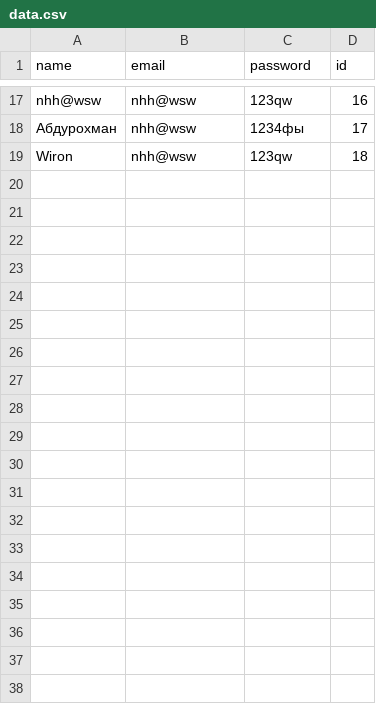
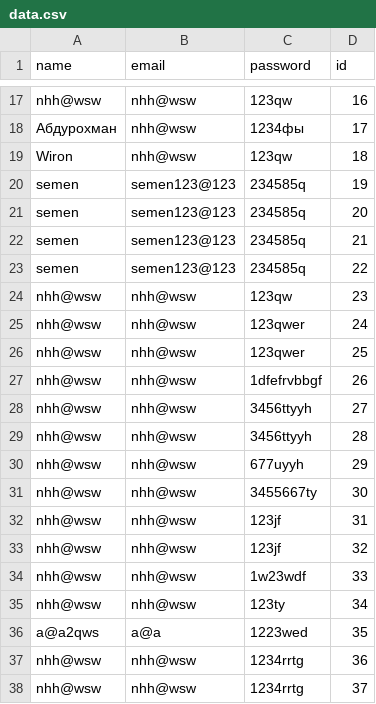
Before and after one commit to Wiron825/vs_code2, a CSV file: my_first_django_project/data.csv, drawn as a sheet; only a part is shown, gaps mark what is left out; the diff covers the shown part only; the diff names each change by its address in the sheet, - before the commit and + after, or states it on an @@ line.

```diff
--- a/my_first_django_project/data.csv
+++ b/my_first_django_project/data.csv
+row 20: semen | semen123@123 | 234585q | 19
+row 21: semen | semen123@123 | 234585q | 20
+row 22: semen | semen123@123 | 234585q | 21
+row 23: semen | semen123@123 | 234585q | 22
+row 24: nhh@wsw | nhh@wsw | 123qw | 23
+row 25: nhh@wsw | nhh@wsw | 123qwer | 24
+row 26: nhh@wsw | nhh@wsw | 123qwer | 25
+row 27: nhh@wsw | nhh@wsw | 1dfefrvbbgf | 26
+row 28: nhh@wsw | nhh@wsw | 3456ttyyh | 27
+row 29: nhh@wsw | nhh@wsw | 3456ttyyh | 28
+row 30: nhh@wsw | nhh@wsw | 677uyyh | 29
+row 31: nhh@wsw | nhh@wsw | 3455667ty | 30
+row 32: nhh@wsw | nhh@wsw | 123jf | 31
+row 33: nhh@wsw | nhh@wsw | 123jf | 32
+row 34: nhh@wsw | nhh@wsw | 1w23wdf | 33
+row 35: nhh@wsw | nhh@wsw | 123ty | 34
+row 36: a@a2qws | a@a | 1223wed | 35
+row 37: nhh@wsw | nhh@wsw | 1234rrtg | 36
+row 38: nhh@wsw | nhh@wsw | 1234rrtg | 37
```
Also changed, not shown: 17 added rows elsewhere in this file, my_first_django_project/data_old.csv, 10 other files.
